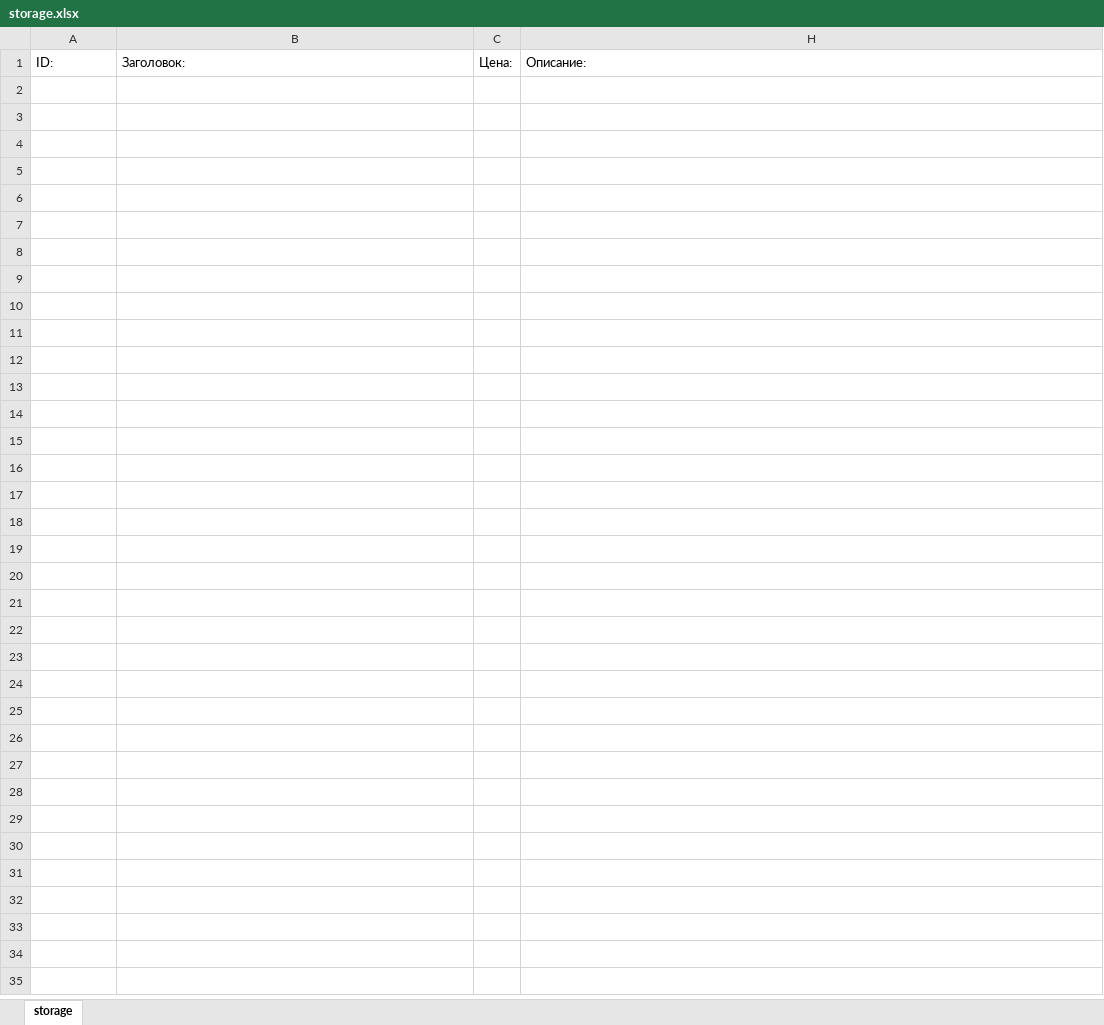
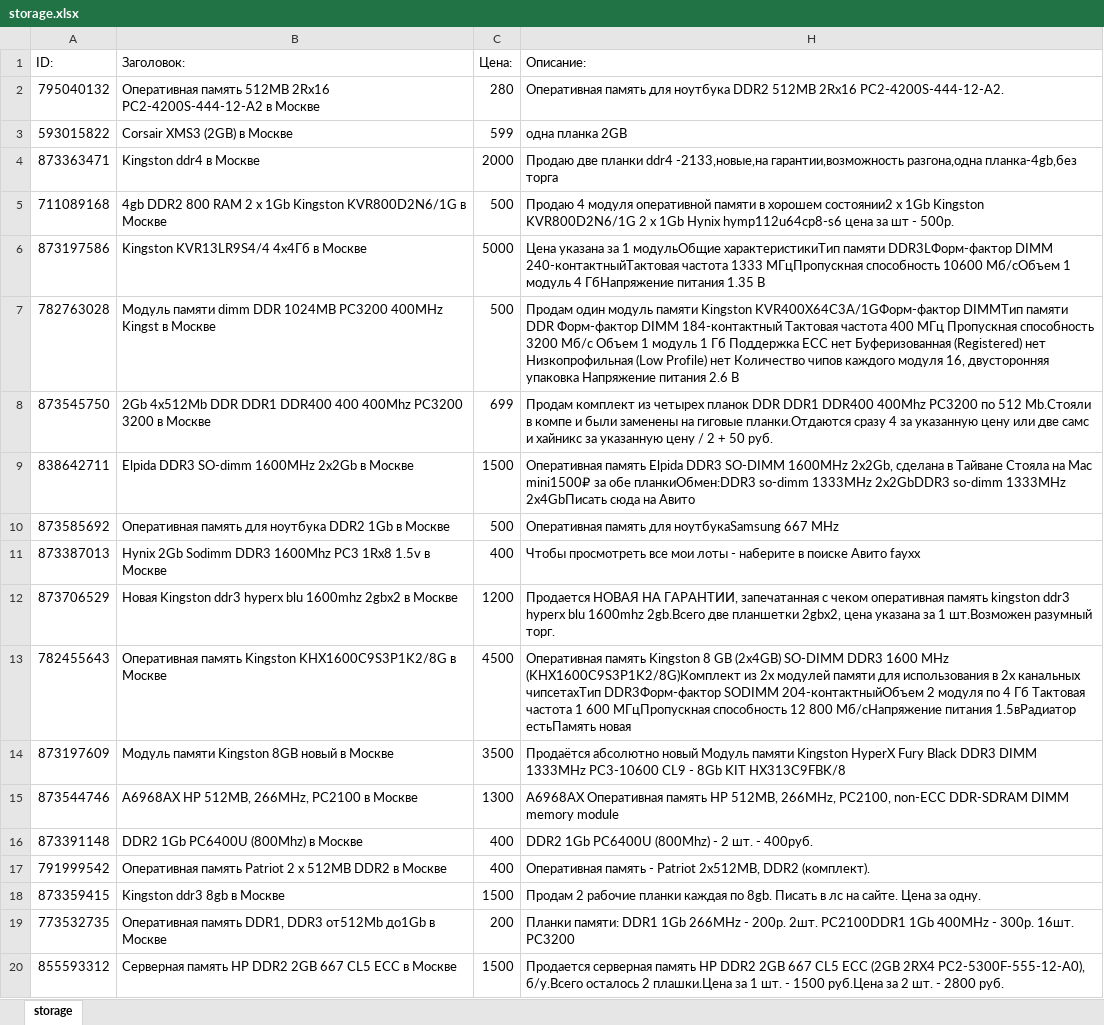
Before and after one commit to Rid-lin/Avito_parser, an Excel workbook: storage.xlsx, sheet storage, drawn as a sheet; only a part is shown; values as stored, in another font and other column widths than the file's, no borders; the diff covers the shown part only; the diff names each change by its address in the sheet, - before the commit and + after, or states it on an @@ line.

```diff
--- a/storage.xlsx (sheet storage)
+++ b/storage.xlsx (sheet storage)
+row 2: 795040132 | Оперативная память 512MB 2Rx16 PC2-4200S-444-12-A2 в Москве | 280 | Оперативная память для ноутбука DDR2 512MB 2Rx16 PC2-4200S-444-12-A2.
+row 3: 593015822 | Corsair XMS3 (2GB) в Москве | 599 | одна планка 2GB
+row 4: 873363471 | Kingston ddr4 в Москве | 2000 | Продаю две планки ddr4 -2133,новые,на гарантии,возможность разгона,одна планка-4gb,без торга
+row 5: 711089168 | 4gb DDR2 800 RAM 2 x 1Gb Kingston KVR800D2N6/1G в Москве | 500 | Продаю 4 модуля оперативной памяти в хорошем состоянии2 x 1Gb Kingston KVR800D2N6/1G 2 x 1Gb Hynix hymp112u64cp8-s6 цена за шт - 500р.
+row 6: 873197586 | Kingston KVR13LR9S4/4 4х4Гб в Москве | 5000 | Цена указана за 1 модульОбщие характеристикиТип памяти DDR3LФорм-фактор DIMM 240-контактныйТактовая частота 1333 МГцПропускная способность 10600 Мб/сОбъем 1 модуль 4 ГбНапряжение питания 1.35 В
+row 7: 782763028 | Модуль памяти dimm DDR 1024MB PC3200 400MHz Kingst в Москве | 500 | Продам один модуль памяти Kingston KVR400X64C3A/1GФорм-фактор DIMMТип памяти DDR Форм-фактор DIMM 184-контактный Тактовая частота 400 МГц Пропускная способность 3200 Мб/с Объем 1 модуль 1 Гб Поддержка ECC нет Буферизованная (Registered) нет Низкопрофильная (Low Profile) нет Количество чипов каждого модуля 16, двусторонняя упаковка Напряжение питания 2.6 В
+row 8: 873545750 | 2Gb 4x512Mb DDR DDR1 DDR400 400 400Mhz PC3200 3200 в Москве | 699 | Продам комплект из четырех планок DDR DDR1 DDR400 400Mhz PC3200 по 512 Mb.Стояли в компе и были заменены на гиговые планки.Отдаются сразу 4 за указанную цену или две самс и хайникс за указанную цену / 2 + 50 руб.
+row 9: 838642711 | Elpida DDR3 SO-dimm 1600MHz 2x2Gb в Москве | 1500 | Оперативная память Elpida DDR3 SO-DIMM 1600MHz 2x2Gb, сделана в Тайване Стояла на Mac mini1500₽ за обе планкиОбмен:DDR3 so-dimm 1333MHz 2x2GbDDR3 so-dimm 1333MHz 2x4GbПисать сюда на Авито
+row 10: 873585692 | Оперативная память для ноутбука DDR2 1Gb в Москве | 500 | Оперативная память для ноутбукаSamsung 667 MHz
+row 11: 873387013 | Hynix 2Gb Sodimm DDR3 1600Mhz PC3 1Rx8 1.5v в Москве | 400 | Чтобы просмотреть все мои лоты - наберите в поиске Авито fayxx
+row 12: 873706529 | Новая Kingston ddr3 hyperx blu 1600mhz 2gbx2 в Москве | 1200 | Продается НОВАЯ НА ГАРАНТИИ, запечатанная с чеком оперативная память kingston ddr3 hyperx blu 1600mhz 2gb.Всего две планшетки 2gbx2, цена указана за 1 шт.Возможен разумный торг.
+row 13: 782455643 | Оперативная память Kingston KHX1600C9S3P1K2/8G в Москве | 4500 | Оперативная память Kingston 8 GB (2x4GB) SO-DIMM DDR3 1600 MHz (KHX1600C9S3P1K2/8G)Комплект из 2х модулей памяти для использования в 2х канальных чипсетахТип DDR3Форм-фактор SODIMM 204-контактныйОбъем 2 модуля по 4 Гб Тактовая частота 1 600 МГцПропускная способность 12 800 Мб/сНапряжение питания 1.5вРадиатор естьПамять новая
+row 14: 873197609 | Модуль памяти Kingston 8GB новый в Москве | 3500 | Продаётся абсолютно новый Модуль памяти Kingston HyperX Fury Black DDR3 DIMM 1333MHz PC3-10600 CL9 - 8Gb KIT HX313C9FBK/8
+row 15: 873544746 | A6968AX HP 512MB, 266MHz, PC2100 в Москве | 1300 | A6968AX Оперативная память HP 512MB, 266MHz, PC2100, non-ECC DDR-SDRAM DIMM memory module
+row 16: 873391148 | DDR2 1Gb PC6400U (800Mhz) в Москве | 400 | DDR2 1Gb PC6400U (800Mhz) - 2 шт. - 400руб.
+row 17: 791999542 | Оперативная память Patriot 2 x 512MB DDR2 в Москве | 400 | Оперативная память - Patriot 2x512MB, DDR2 (комплект).
+row 18: 873359415 | Kingston ddr3 8gb в Москве | 1500 | Продам 2 рабочие планки каждая по 8gb. Писать в лс на сайте. Цена за одну.
+row 19: 773532735 | Оперативная память DDR1, DDR3 от512Mb до1Gb в Москве | 200 | Планки памяти: DDR1 1Gb 266MHz - 200р. 2шт. PC2100DDR1 1Gb 400MHz - 300р. 16шт. PC3200
+row 20: 855593312 | Серверная память HP DDR2 2GB 667 CL5 ECC в Москве | 1500 | Продается серверная память HP DDR2 2GB 667 CL5 ECC (2GB 2RX4 PC2-5300F-555-12-A0), б/у.Всего осталось 2 плашки.Цена за 1 шт. - 1500 руб.Цена за 2 шт. - 2800 руб.
```
Also changed, not shown: 228 added rows elsewhere in this sheet, hidden cells, 3 other files.
